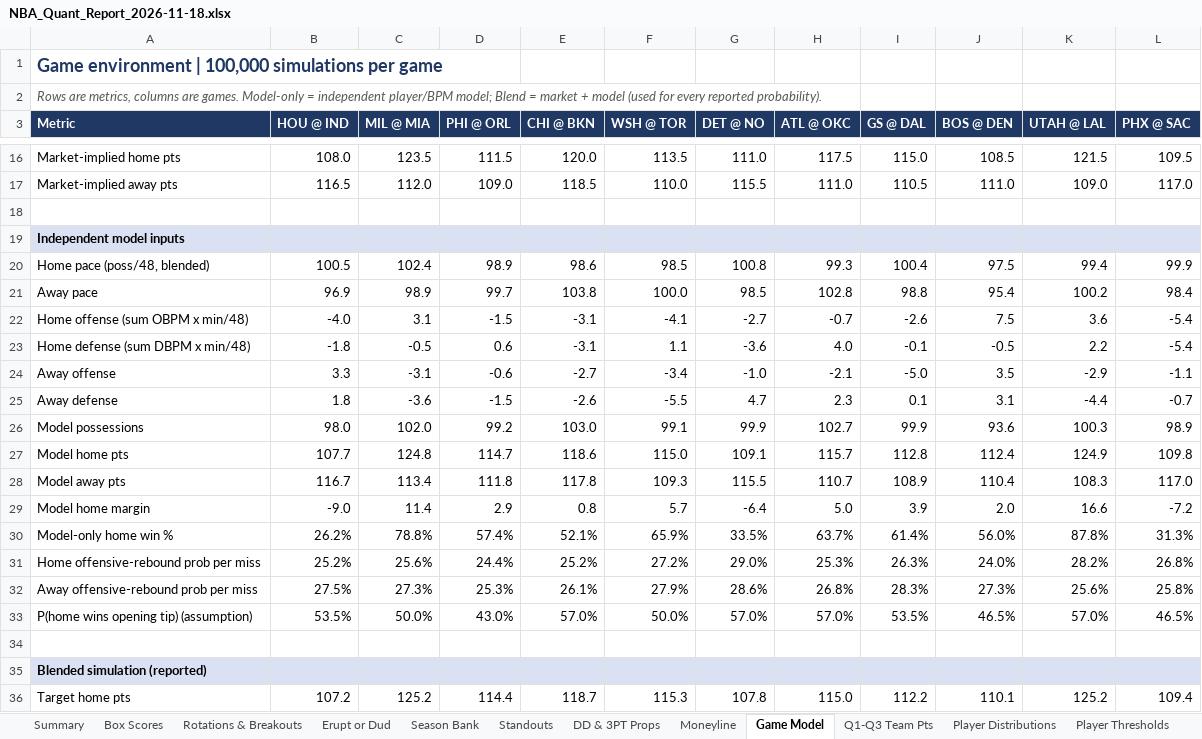
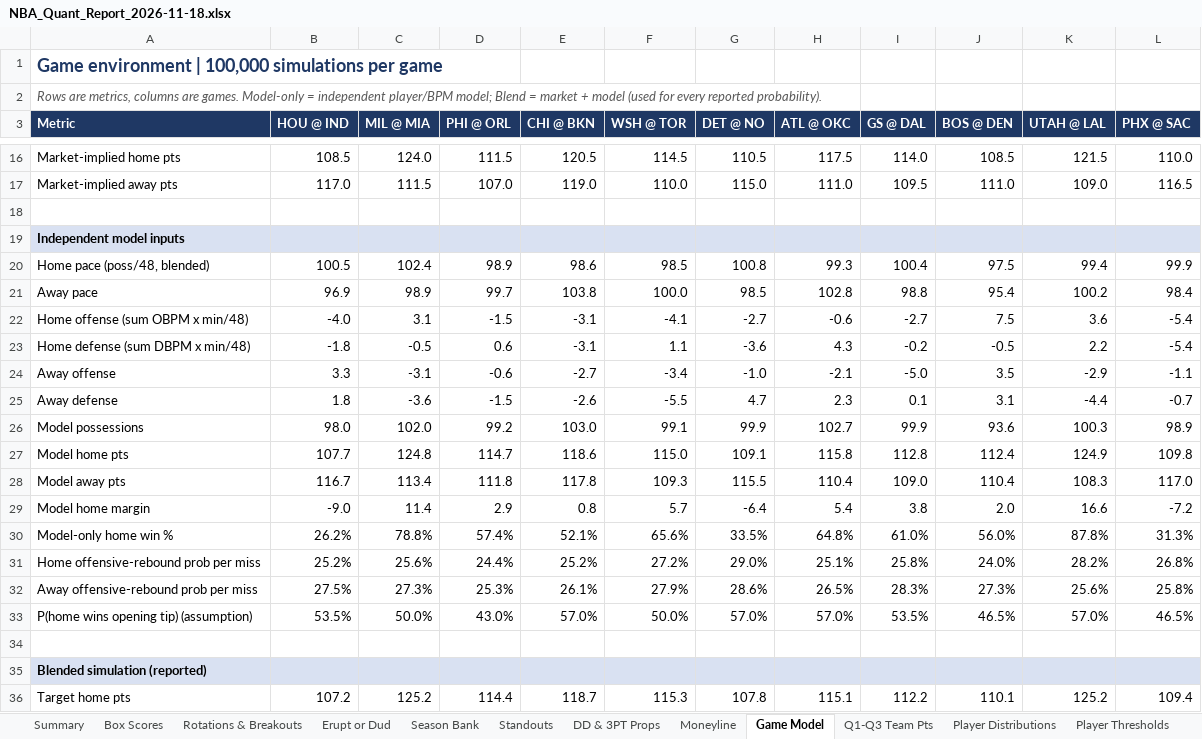
Before and after one commit to HeyShawtty/nba-quant-desk, an Excel workbook: reports/NBA_Quant_Report_2026-11-18.xlsx, sheet Game Model, drawn as a sheet; only a part is shown, gaps mark what is left out; values as stored, in another font and other column widths than the file's, no borders; the diff covers the shown part only; the diff names each change by its address in the sheet, - before the commit and + after, or states it on an @@ line.

```diff
--- a/reports/NBA_Quant_Report_2026-11-18.xlsx (sheet Game Model)
+++ b/reports/NBA_Quant_Report_2026-11-18.xlsx (sheet Game Model)
-B16 (HOU @ IND): 108.0
+B16 (HOU @ IND): 108.5
-C16 (MIL @ MIA): 123.5
+C16 (MIL @ MIA): 124.0
-E16 (CHI @ BKN): 120.0
+E16 (CHI @ BKN): 120.5
-F16 (WSH @ TOR): 113.5
+F16 (WSH @ TOR): 114.5
-G16 (DET @ NO): 111.0
+G16 (DET @ NO): 110.5
-I16 (GS @ DAL): 115.0
+I16 (GS @ DAL): 114.0
-L16 (PHX @ SAC): 109.5
+L16 (PHX @ SAC): 110.0
-B17 (HOU @ IND): 116.5
+B17 (HOU @ IND): 117.0
-C17 (MIL @ MIA): 112.0
+C17 (MIL @ MIA): 111.5
-D17 (PHI @ ORL): 109.0
+D17 (PHI @ ORL): 107.0
-E17 (CHI @ BKN): 118.5
+E17 (CHI @ BKN): 119.0
-G17 (DET @ NO): 115.5
+G17 (DET @ NO): 115.0
-I17 (GS @ DAL): 110.5
+I17 (GS @ DAL): 109.5
-L17 (PHX @ SAC): 117.0
+L17 (PHX @ SAC): 116.5
-H22 (ATL @ OKC): -0.7
+H22 (ATL @ OKC): -0.6
-I22 (GS @ DAL): -2.6
+I22 (GS @ DAL): -2.7
-H23 (ATL @ OKC): 4.0
+H23 (ATL @ OKC): 4.3
-I23 (GS @ DAL): -0.1
+I23 (GS @ DAL): -0.2
-H27 (ATL @ OKC): 115.7
+H27 (ATL @ OKC): 115.8
-H28 (ATL @ OKC): 110.7
+H28 (ATL @ OKC): 110.4
-I28 (GS @ DAL): 108.9
+I28 (GS @ DAL): 109.0
-H29 (ATL @ OKC): 5.0
+H29 (ATL @ OKC): 5.4
-I29 (GS @ DAL): 3.9
+I29 (GS @ DAL): 3.8
-F30 (WSH @ TOR): 65.9%
+F30 (WSH @ TOR): 65.6%
-H30 (ATL @ OKC): 63.7%
+H30 (ATL @ OKC): 64.8%
-I30 (GS @ DAL): 61.4%
+I30 (GS @ DAL): 61.0%
-H31 (ATL @ OKC): 25.3%
+H31 (ATL @ OKC): 25.1%
-I31 (GS @ DAL): 26.3%
+I31 (GS @ DAL): 25.8%
-H32 (ATL @ OKC): 26.8%
+H32 (ATL @ OKC): 26.5%
-H36 (ATL @ OKC): 115.0
+H36 (ATL @ OKC): 115.1
```
Also changed, not shown: 65 edited cells elsewhere in this sheet, sheet Player Thresholds, sheet Player Distributions, sheet Rotations & Breakouts, sheet SGP & Boost, sheet Box Scores, sheet Moneyline, 10 more sheets, formulas that keep their value, reports/Data_Bank_2026-27.xlsx, 8 other files.
